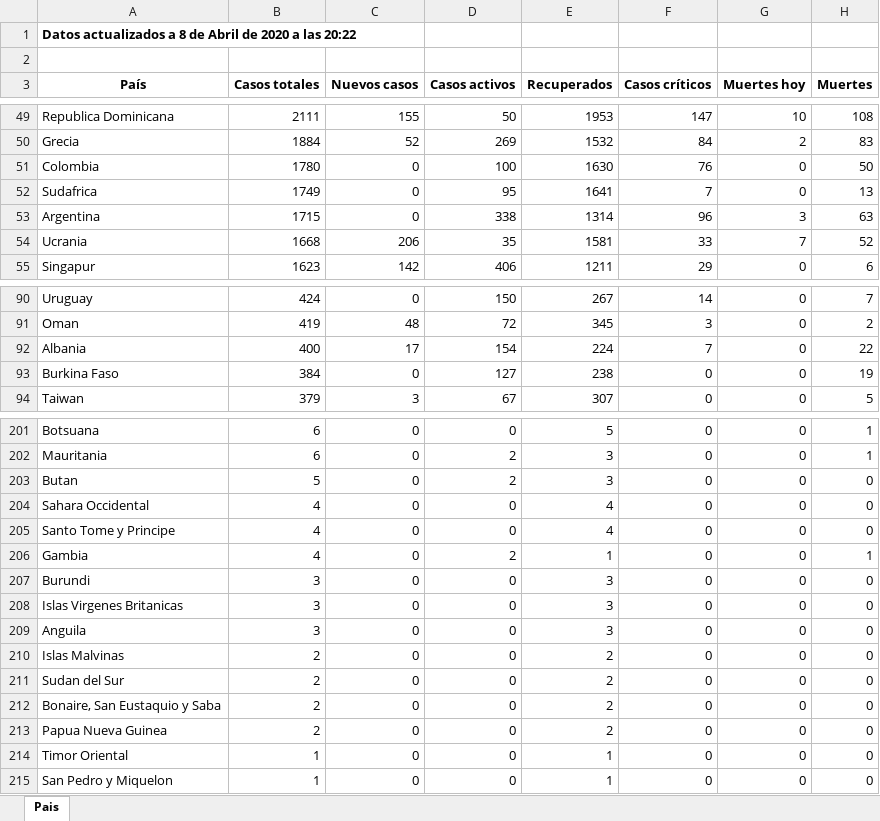
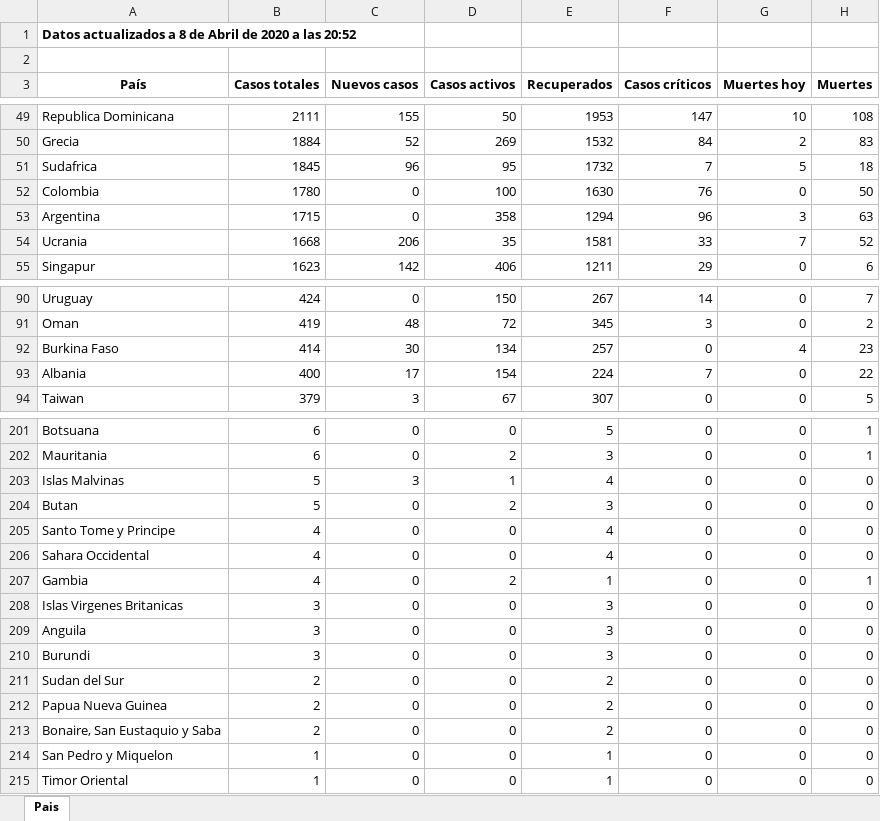
Before and after one commit to Dviejopomata/covid-19-data, an Excel workbook: paises.xlsx, sheet Pais, drawn as a sheet; only a part is shown, gaps mark what is left out; values as stored, in another font and other column widths than the file's, no borders; removed rows and columns are numbered as before the commit, all else as after; the diff covers the shown part only; the diff names each change by its address in the sheet, - before the commit and + after, or states it on an @@ line.

```diff
--- a/paises.xlsx (sheet Pais)
+++ b/paises.xlsx (sheet Pais)
-A1 (País): …a las 20:22
+A1 (País): …a las 20:52
+row 51: Sudafrica | 1845 | 96 | 95 | 1732 | 7 | 5 | 18
-row 52: Sudafrica | 1749 | 0 | 95 | 1641 | 7 | 0 | 13
-D53 (Casos activos): 338
+D53 (Casos activos): 358
-E53 (Recuperados): 1314
+E53 (Recuperados): 1294
+row 92: Burkina Faso | 414 | 30 | 134 | 257 | 0 | 4 | 23
-row 93: Burkina Faso | 384 | 0 | 127 | 238 | 0 | 0 | 19
+row 203: Islas Malvinas | 5 | 3 | 1 | 4 | 0 | 0 | 0
-row 207: Burundi | 3 | 0 | 0 | 3 | 0 | 0 | 0
-A210 (País): Islas Malvinas
+A210 (País): Burundi
-B210 (Casos totales): 2
+B210 (Casos totales): 3
-E210 (Recuperados): 2
+E210 (Recuperados): 3
@@ row 213 moved to row 212: Papua Nueva Guinea @@
@@ row 215 moved to row 214: San Pedro y Miquelon @@
```
Also changed, not shown: 1 added row, 1 removed row and 25 edited cells elsewhere in this sheet, provincias_spain.xlsx, 3 other files.
